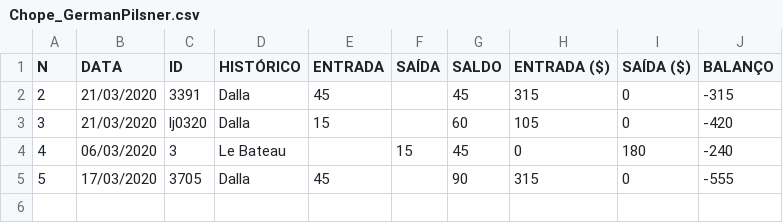
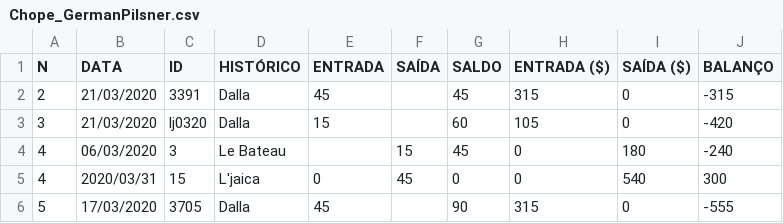
Before and after one commit to pires11d/stockcontrol, a CSV file: StockSetup/SetupFiles/ChoppExpress/Chope_GermanPilsner.csv, drawn as a sheet.

```diff
--- a/StockSetup/SetupFiles/ChoppExpress/Chope_GermanPilsner.csv
+++ b/StockSetup/SetupFiles/ChoppExpress/Chope_GermanPilsner.csv
@@ -4,2 +4,3 @@ N|DATA|ID|HISTÓRICO|ENTRADA|SAÍDA|SALDO|ENTRADA ($)|SAÍDA ($)|BALANÇO
 4|06/03/2020|3|Le Bateau||15|45|0|180|-240
+4|2020/03/31|15|L'jaica|0|45|0|0|540|300
 5|17/03/2020|3705|Dalla|45||90|315|0|-555
```
Also changed, not shown: StockSetup/SetupFiles/ChoppExpress/Chope_IPA.csv, StockSetup/SetupFiles/ChoppExpress/PET_IPA.csv, 34 other files.
